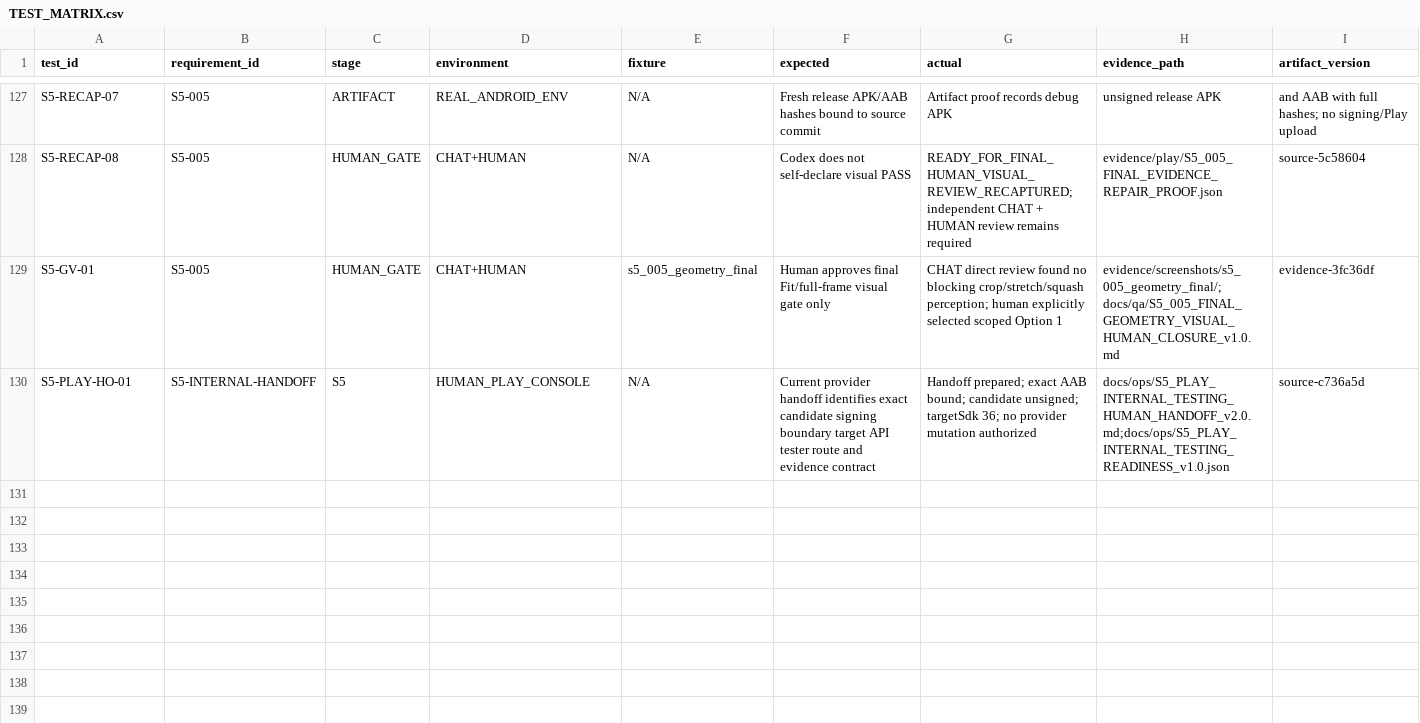
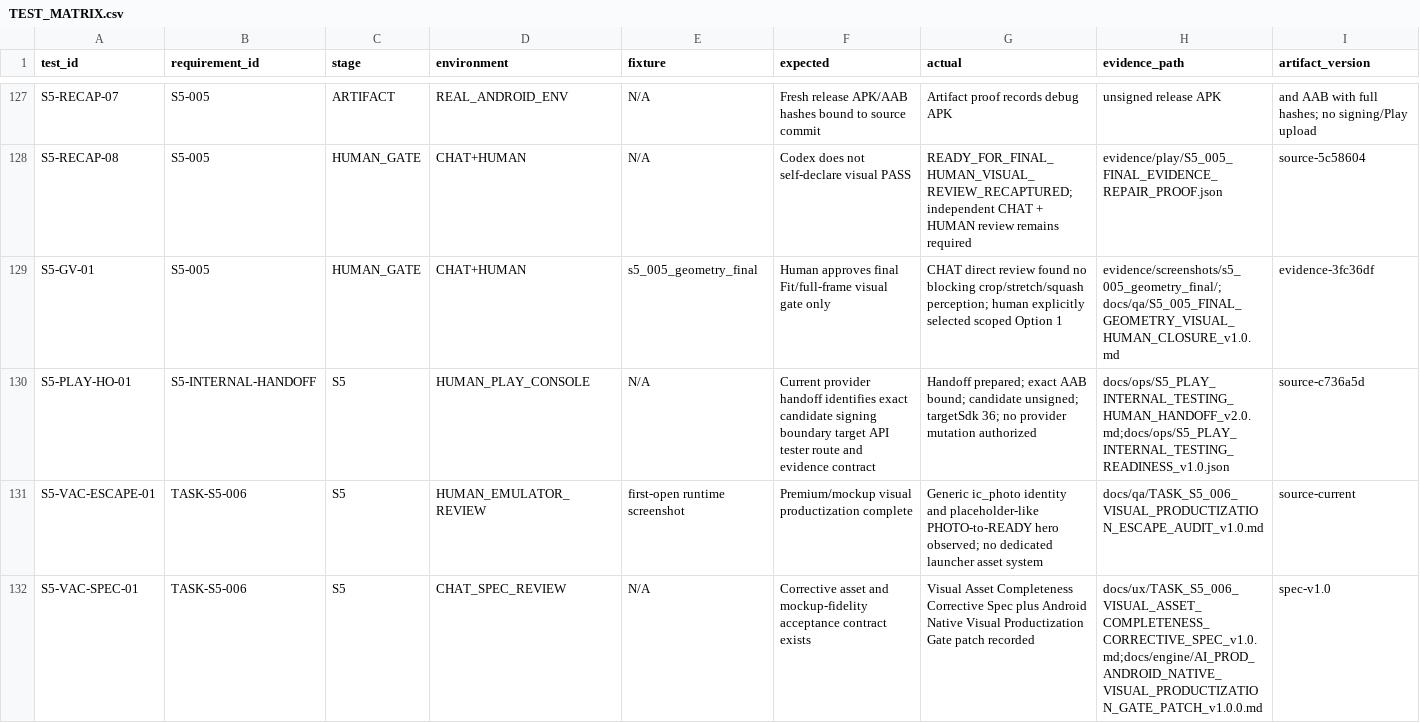
Before and after one commit to whyarby72/upload-ready-image-compressor, a CSV file: TEST_MATRIX.csv, drawn as a sheet; only a part is shown, gaps mark what is left out; rows hold the shown columns only; the diff names each change by its address in the sheet, - before the commit and + after, or states it on an @@ line.

Commit message:
test(s5): record visual productization escape and spec

```diff
--- a/TEST_MATRIX.csv
+++ b/TEST_MATRIX.csv
+row 131: S5-VAC-ESCAPE-01 | TASK-S5-006 | S5 | HUMAN_EMULATOR_REVIEW | first-open runtime screenshot | Premium/mockup visual productization complete | Generic ic_photo identity and placeholder-like PHOTO-to-READY hero observed; no dedicated launcher asset system | docs/qa/TASK_S5_006_VISUAL_PRODUCTIZATION_ESCAPE_AUDIT_v1.0.md | source-current
+row 132: S5-VAC-SPEC-01 | TASK-S5-006 | S5 | CHAT_SPEC_REVIEW | N/A | Corrective asset and mockup-fidelity acceptance contract exists | Visual Asset Completeness Corrective Spec plus Android Native Visual Productization Gate patch recorded | docs/ux/TASK_S5_006_VISUAL_ASSET_COMPLETENESS_CORRECTIVE_SPEC_v1.0.md;docs/engine/AI_PROD_ANDROID_NATIVE_VISUAL_PRODUCTIZATION_GATE_PATCH_v1.0.0.md | spec-v1.0
```
